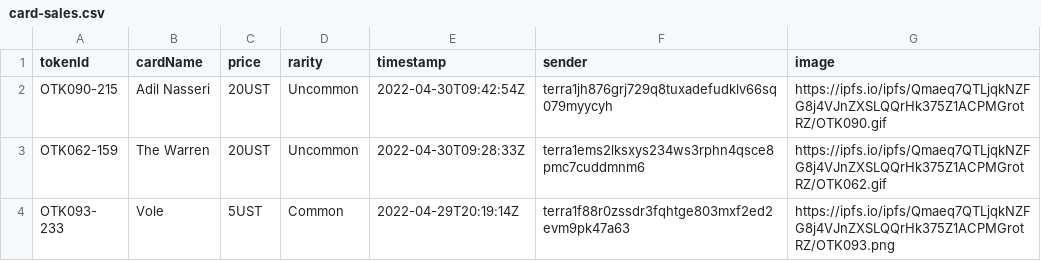
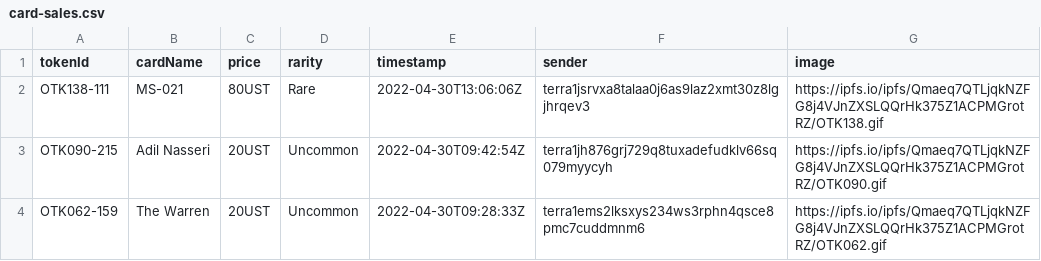
Before and after one commit to cryptoYJ/deviant-things, a CSV file: card-sales.csv, drawn as a sheet; only a part is shown; the shorter side is filled out with more unchanged rows.

Commit message:
update data

```diff
--- a/card-sales.csv
+++ b/card-sales.csv
@@ -1,2 +1,3 @@
 "tokenId","cardName","price","rarity","timestamp","sender","image"
+"OTK138-111","MS-021","80UST","Rare","2022-04-30T13:06:06Z","terra1jsrvxa8talaa0j6as9laz2xmt30z8lgjhrqev3","https://ipfs.io/ipfs/Qmaeq7QTLjqkNZFG8j4VJnZXSLQQrHk375Z1ACPMGrotRZ/OTK138.gif"
 "OTK090-215","Adil Nasseri","20UST","Uncommon","2022-04-30T09:42:54Z","terra1jh876grj729q8tuxadefudklv66sq079myycyh","https://ipfs.io/ipfs/Qmaeq7QTLjqkNZFG8j4VJnZXSLQQrHk375Z1ACPMGrotRZ/OTK090.gif"
```
Also changed, not shown: 1 other file.
